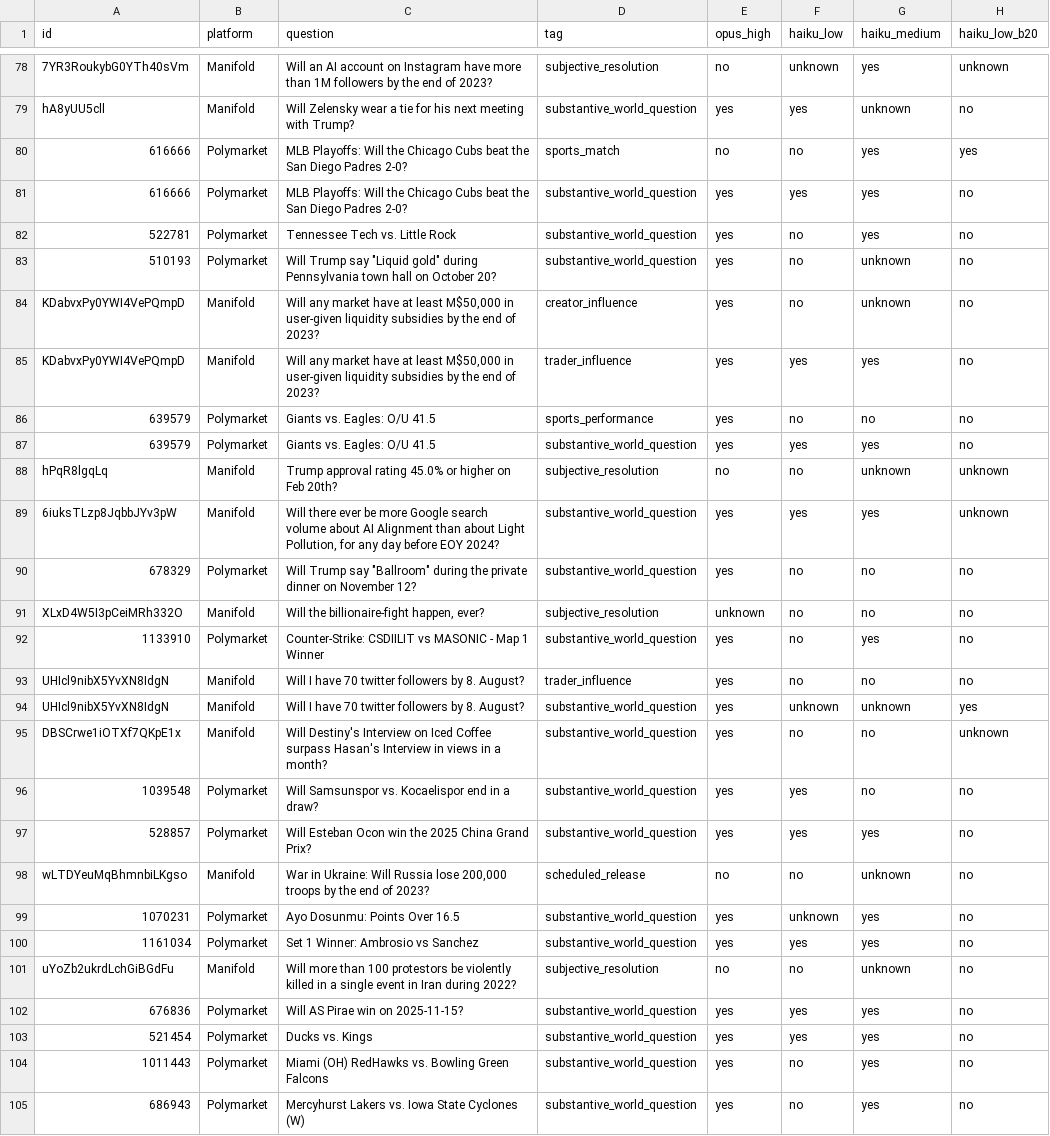
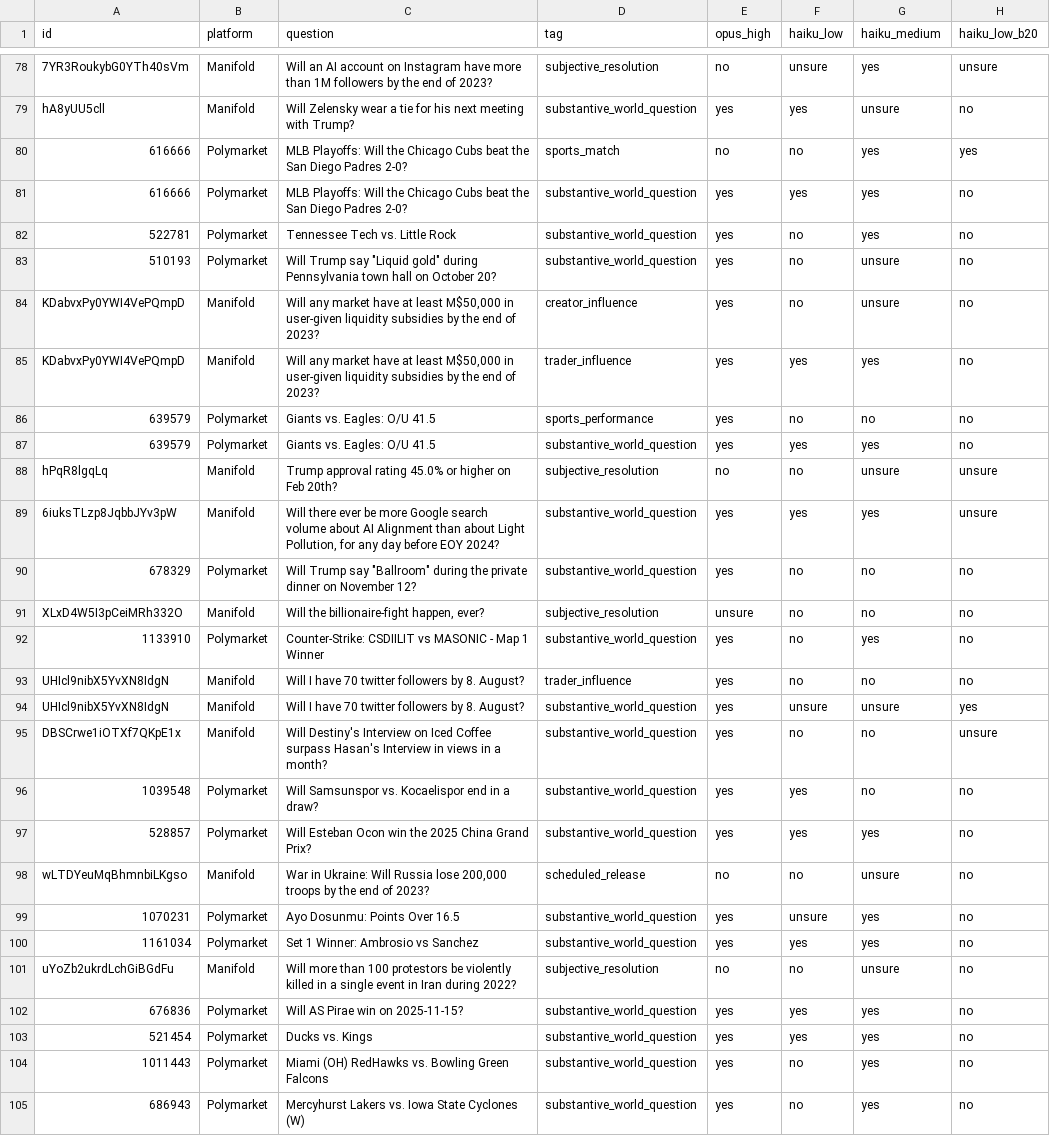
Before and after one commit to nape662/prediction_markets_calibration, a CSV file: labeling/results/disagreements.csv, drawn as a sheet; only a part is shown, gaps mark what is left out; the diff covers the shown part only; the diff names each change by its address in the sheet, - before the commit and + after, or states it on an @@ line.

```diff
--- a/labeling/results/disagreements.csv
+++ b/labeling/results/disagreements.csv
-F78 (haiku_low): unknown
+F78 (haiku_low): unsure
-H78 (haiku_low_b20): unknown
+H78 (haiku_low_b20): unsure
-G79 (haiku_medium): unknown
+G79 (haiku_medium): unsure
-G83:G84 (haiku_medium): unknown
+G83:G84 (haiku_medium): unsure
-G88 (haiku_medium): unknown
+G88 (haiku_medium): unsure
-H88:H89 (haiku_low_b20): unknown
+H88:H89 (haiku_low_b20): unsure
-E91 (opus_high): unknown
+E91 (opus_high): unsure
-F94 (haiku_low): unknown
+F94 (haiku_low): unsure
-G94 (haiku_medium): unknown
+G94 (haiku_medium): unsure
-H95 (haiku_low_b20): unknown
+H95 (haiku_low_b20): unsure
-G98 (haiku_medium): unknown
+G98 (haiku_medium): unsure
-F99 (haiku_low): unknown
+F99 (haiku_low): unsure
-G101 (haiku_medium): unknown
+G101 (haiku_medium): unsure
```
Also changed, not shown: 45 edited cells elsewhere in this file, 3 other files.
